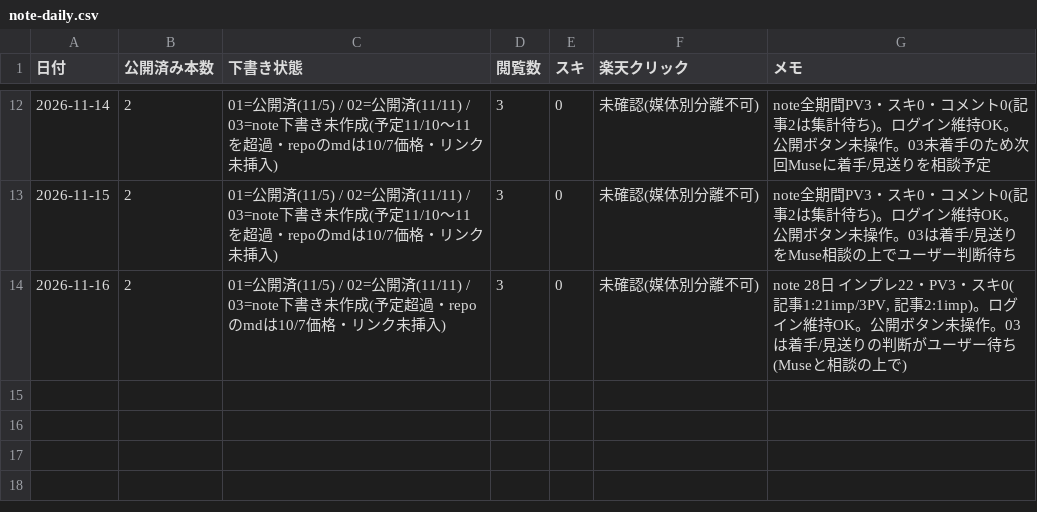
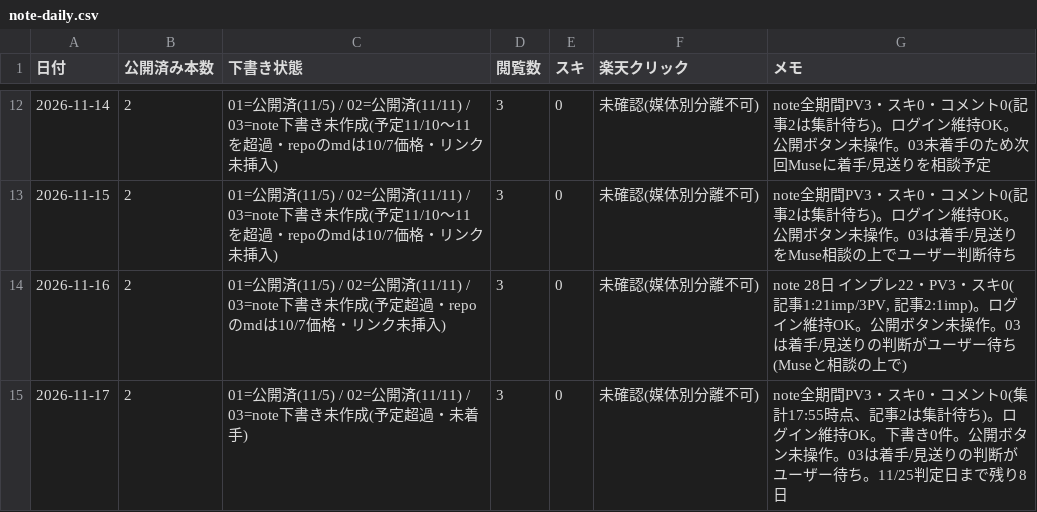
Before and after one commit to toresharetore-blip/osusume-site, a CSV file: reports/note-daily.csv, drawn as a sheet; only a part is shown, gaps mark what is left out; the diff names each change by its address in the sheet, - before the commit and + after, or states it on an @@ line.

```diff
--- a/reports/note-daily.csv
+++ b/reports/note-daily.csv
+row 15: 2026-11-17 | 2 | 01=公開済(11/5) / 02=公開済(11/11) / 03=note下書き未作成(予定超過・未着手) | 3 | 0 | 未確認(媒体別分離不可) | note全期間PV3・スキ0・コメント0(集計17:55時点、記事2は集計待ち)。ログイン維持OK。下書き0件。公開ボタン未操作。03は着手/見送りの判断がユーザー待ち。11/25判定日まで残り8日
```
